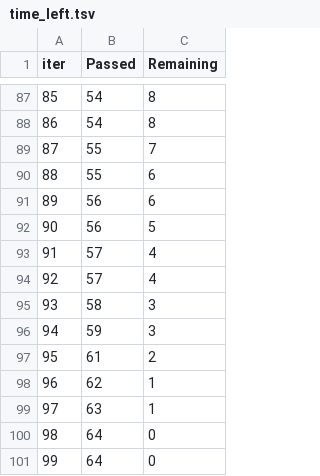
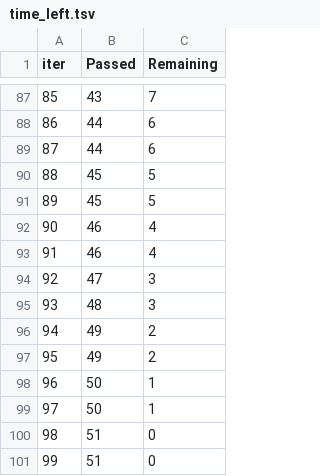
Before and after one commit to Harry160820/End-to-End-ML-Deployment-with-CatBoost, a TSV file: catboost_info/time_left.tsv, drawn as a sheet; only a part is shown, gaps mark what is left out; the diff covers the shown part only.

```diff
--- a/catboost_info/time_left.tsv
+++ b/catboost_info/time_left.tsv
@@ -87,15 +87,15 @@ iter	Passed	Remaining
-85	54	8
-86	54	8
-87	55	7
-88	55	6
-89	56	6
-90	56	5
-91	57	4
-92	57	4
-93	58	3
-94	59	3
-95	61	2
-96	62	1
-97	63	1
-98	64	0
-99	64	0
+85	43	7
+86	44	6
+87	44	6
+88	45	5
+89	45	5
+90	46	4
+91	46	4
+92	47	3
+93	48	3
+94	49	2
+95	49	2
+96	50	1
+97	50	1
+98	51	0
+99	51	0
```
Also changed, not shown: 157 edited cells elsewhere in this file, 7 other files.
